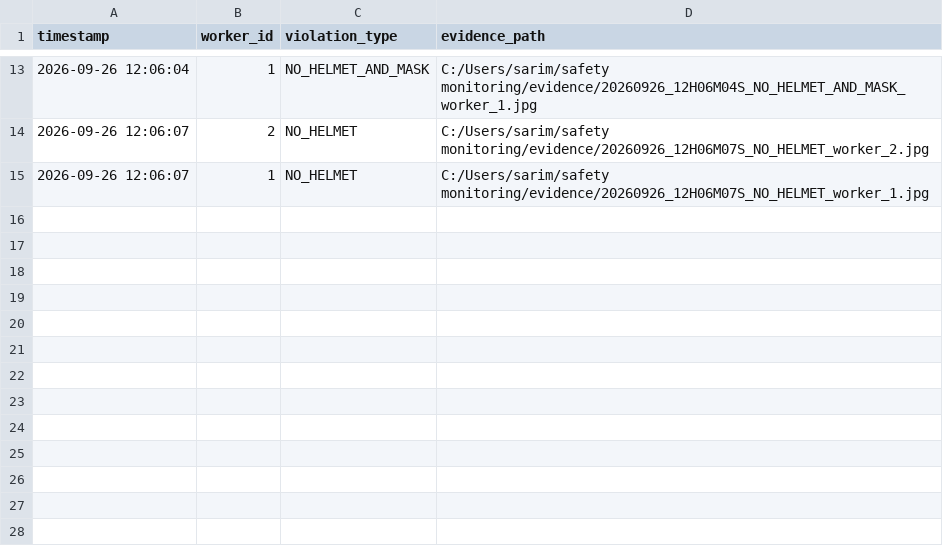
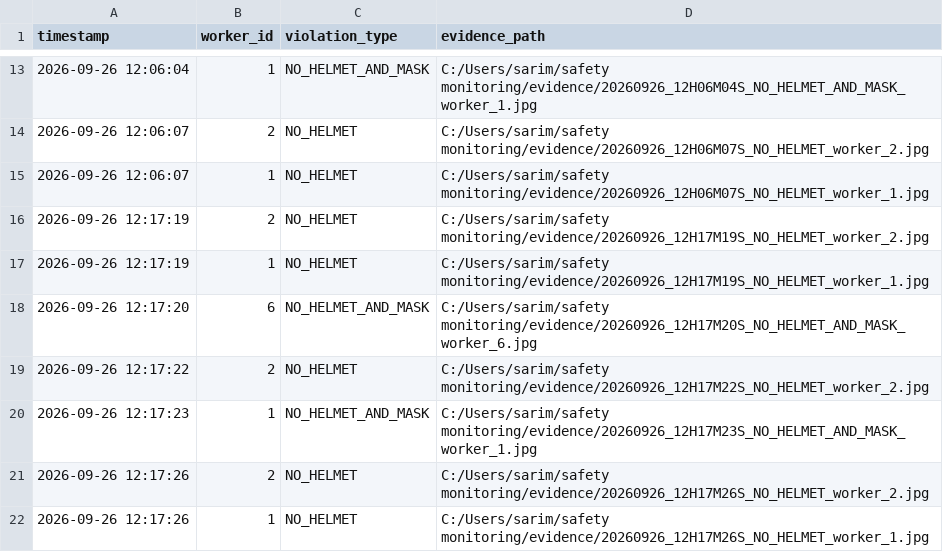
Before and after one commit to sarim-n/Industry-Safety-Monitoring-System, a CSV file: reports/alerts_v1/events.csv, drawn as a sheet; only a part is shown, gaps mark what is left out.

```diff
--- a/reports/alerts_v1/events.csv
+++ b/reports/alerts_v1/events.csv
@@ -15 +15,8 @@ timestamp,worker_id,violation_type,evidence_path
 2026-09-26 12:06:07,1,NO_HELMET,C:/Users/sarim/safety monitoring/evidence/20260926_12H06M07S_NO_HELMET_worker_1.jpg
+2026-09-26 12:17:19,2,NO_HELMET,C:/Users/sarim/safety monitoring/evidence/20260926_12H17M19S_NO_HELMET_worker_2.jpg
+2026-09-26 12:17:19,1,NO_HELMET,C:/Users/sarim/safety monitoring/evidence/20260926_12H17M19S_NO_HELMET_worker_1.jpg
+2026-09-26 12:17:20,6,NO_HELMET_AND_MASK,C:/Users/sarim/safety monitoring/evidence/20260926_12H17M20S_NO_HELMET_AND_MASK_worker_6.jpg
+2026-09-26 12:17:22,2,NO_HELMET,C:/Users/sarim/safety monitoring/evidence/20260926_12H17M22S_NO_HELMET_worker_2.jpg
+2026-09-26 12:17:23,1,NO_HELMET_AND_MASK,C:/Users/sarim/safety monitoring/evidence/20260926_12H17M23S_NO_HELMET_AND_MASK_worker_1.jpg
+2026-09-26 12:17:26,2,NO_HELMET,C:/Users/sarim/safety monitoring/evidence/20260926_12H17M26S_NO_HELMET_worker_2.jpg
+2026-09-26 12:17:26,1,NO_HELMET,C:/Users/sarim/safety monitoring/evidence/20260926_12H17M26S_NO_HELMET_worker_1.jpg
```
Also changed, not shown: reports/live_pipeline_v1/live_performance_log.csv, 19 other files.
